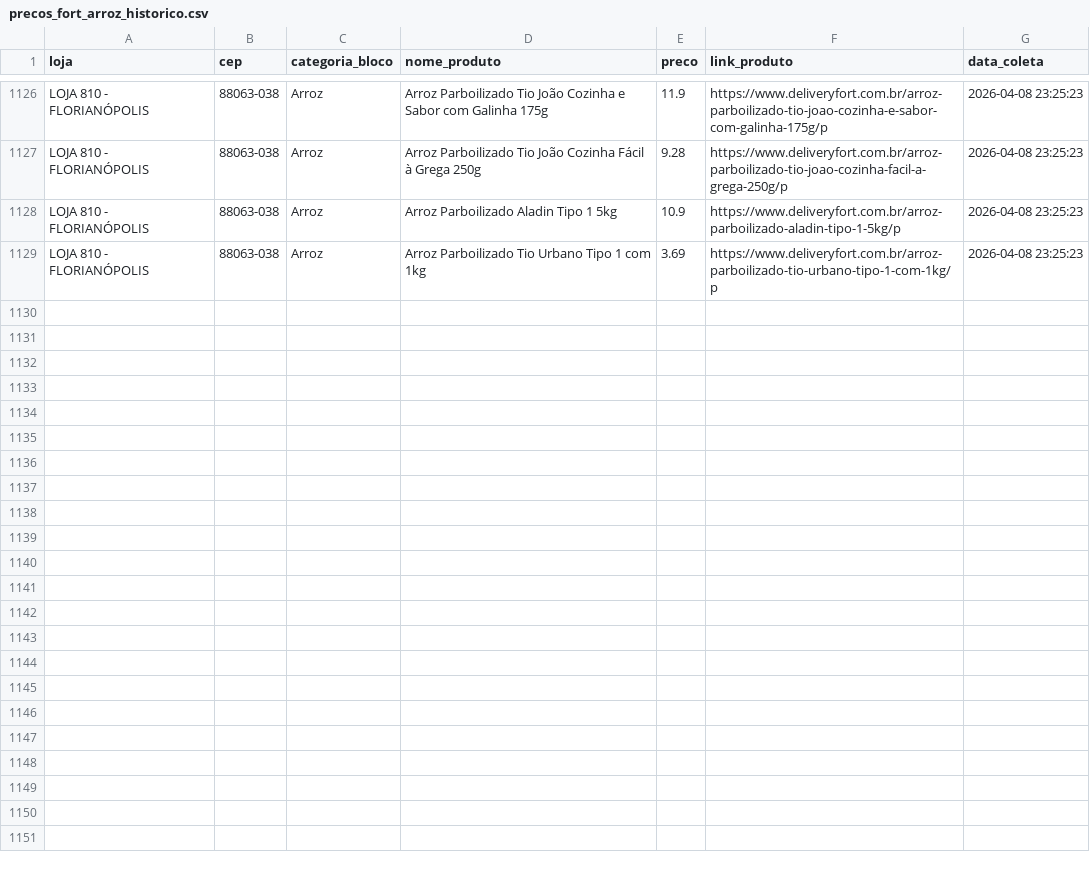
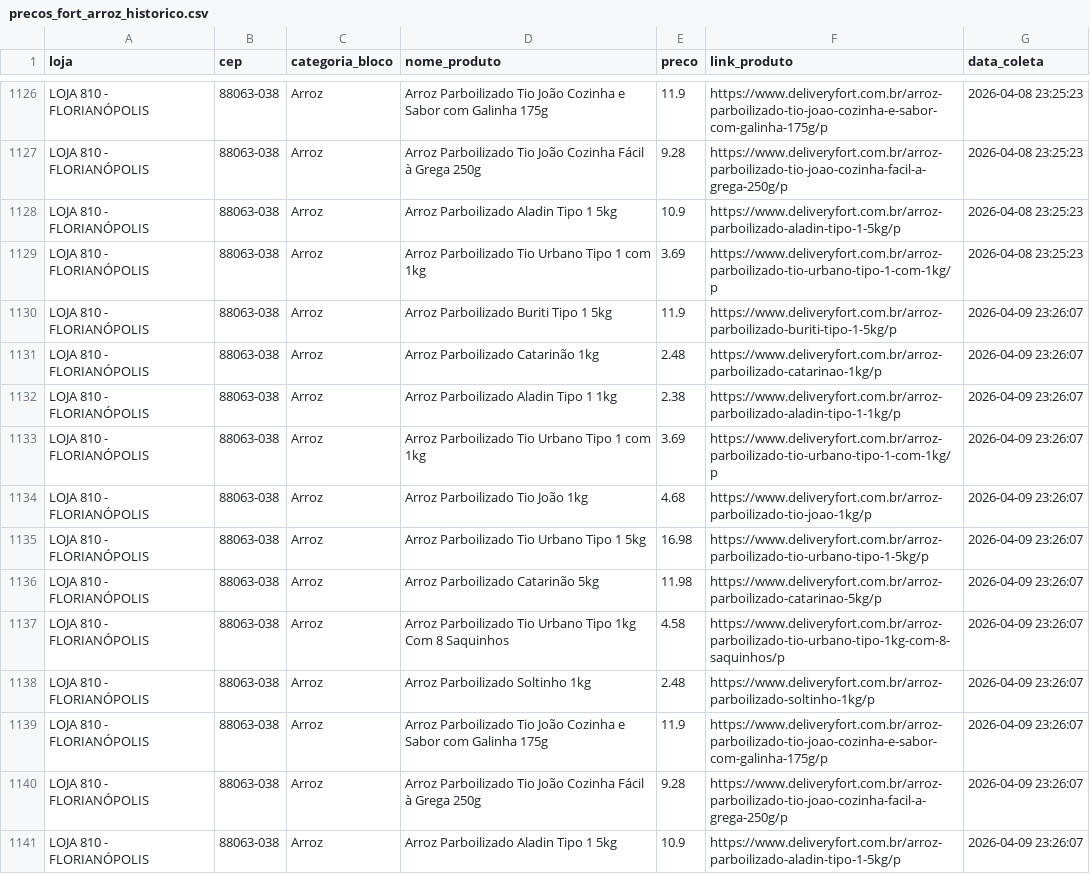
Before and after one commit to andreromaooliveira90/PROJETO_PRECOS_FORT, a CSV file: data/raw/precos_fort_arroz_historico.csv, drawn as a sheet; only a part is shown, gaps mark what is left out.

```diff
--- a/data/raw/precos_fort_arroz_historico.csv
+++ b/data/raw/precos_fort_arroz_historico.csv
@@ -1129 +1129,13 @@ LOJA 810 - FLORIANÓPOLIS,88063-038,Arroz,Arroz Parboilizado Aladin Tipo 1 5kg,1
 LOJA 810 - FLORIANÓPOLIS,88063-038,Arroz,Arroz Parboilizado Tio Urbano Tipo 1 com 1kg,3.69,https://www.deliveryfort.com.br/arroz-parboilizado-tio-urbano-tipo-1-com-1kg/p,2026-04-08 23:25:23
+LOJA 810 - FLORIANÓPOLIS,88063-038,Arroz,Arroz Parboilizado Buriti Tipo 1 5kg,11.9,https://www.deliveryfort.com.br/arroz-parboilizado-buriti-tipo-1-5kg/p,2026-04-09 23:26:07
+LOJA 810 - FLORIANÓPOLIS,88063-038,Arroz,Arroz Parboilizado Catarinão 1kg,2.48,https://www.deliveryfort.com.br/arroz-parboilizado-catarinao-1kg/p,2026-04-09 23:26:07
+LOJA 810 - FLORIANÓPOLIS,88063-038,Arroz,Arroz Parboilizado Aladin Tipo 1 1kg,2.38,https://www.deliveryfort.com.br/arroz-parboilizado-aladin-tipo-1-1kg/p,2026-04-09 23:26:07
+LOJA 810 - FLORIANÓPOLIS,88063-038,Arroz,Arroz Parboilizado Tio Urbano Tipo 1 com 1kg,3.69,https://www.deliveryfort.com.br/arroz-parboilizado-tio-urbano-tipo-1-com-1kg/p,2026-04-09 23:26:07
+LOJA 810 - FLORIANÓPOLIS,88063-038,Arroz,Arroz Parboilizado Tio João 1kg,4.68,https://www.deliveryfort.com.br/arroz-parboilizado-tio-joao-1kg/p,2026-04-09 23:26:07
+LOJA 810 - FLORIANÓPOLIS,88063-038,Arroz,Arroz Parboilizado Tio Urbano Tipo 1 5kg,16.98,https://www.deliveryfort.com.br/arroz-parboilizado-tio-urbano-tipo-1-5kg/p,2026-04-09 23:26:07
+LOJA 810 - FLORIANÓPOLIS,88063-038,Arroz,Arroz Parboilizado Catarinão 5kg,11.98,https://www.deliveryfort.com.br/arroz-parboilizado-catarinao-5kg/p,2026-04-09 23:26:07
+LOJA 810 - FLORIANÓPOLIS,88063-038,Arroz,Arroz Parboilizado Tio Urbano Tipo 1kg Com 8 Saquinhos,4.58,https://www.deliveryfort.com.br/arroz-parboilizado-tio-urbano-tipo-1kg-com-8-saquinhos/p,2026-04-09 23:26:07
+LOJA 810 - FLORIANÓPOLIS,88063-038,Arroz,Arroz Parboilizado Soltinho 1kg,2.48,https://www.deliveryfort.com.br/arroz-parboilizado-soltinho-1kg/p,2026-04-09 23:26:07
+LOJA 810 - FLORIANÓPOLIS,88063-038,Arroz,Arroz Parboilizado Tio João Cozinha e Sabor com Galinha 175g,11.9,https://www.deliveryfort.com.br/arroz-parboilizado-tio-joao-cozinha-e-sabor-com-galinha-175g/p,2026-04-09 23:26:07
+LOJA 810 - FLORIANÓPOLIS,88063-038,Arroz,Arroz Parboilizado Tio João Cozinha Fácil à Grega 250g,9.28,https://www.deliveryfort.com.br/arroz-parboilizado-tio-joao-cozinha-facil-a-grega-250g/p,2026-04-09 23:26:07
+LOJA 810 - FLORIANÓPOLIS,88063-038,Arroz,Arroz Parboilizado Aladin Tipo 1 5kg,10.9,https://www.deliveryfort.com.br/arroz-parboilizado-aladin-tipo-1-5kg/p,2026-04-09 23:26:07
```
Also changed, not shown: data/raw/precos_fort_café_500g_historico.csv, data/raw/precos_fort_cerveja_historico.csv, 11 other files.
